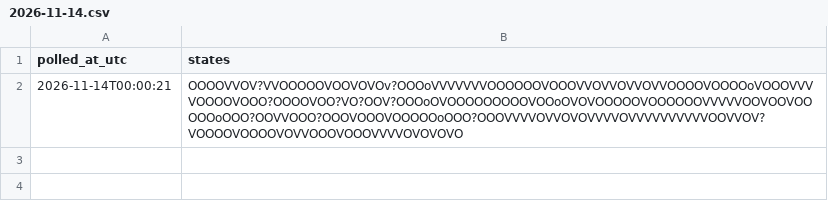
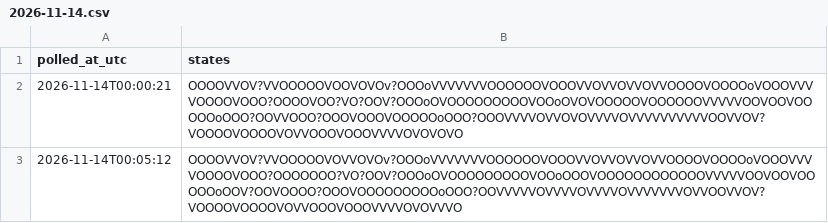
Before and after one commit to citina/curb-log, a CSV file: tools/data/ci/2026-11-14.csv, drawn as a sheet; the diff names each change by its address in the sheet, - before the commit and + after, or states it on an @@ line.

Commit message:
poll 2026-11-14T00:05:14Z

```diff
--- a/tools/data/ci/2026-11-14.csv
+++ b/tools/data/ci/2026-11-14.csv
+row 3: 2026-11-14T00:05:12 | OOOOVVOV?VVOOOOOVOVVOVOv?OOOoVVVVVVVOOOOOOVOOOVVOVVOVVOVVOOOOVOOOOoVOOOVVVVOOOOVOOO?OOOOOOO?VO?OOV?OOOoOVOOOOOOOOOVOOoOOOVOOOOOOOOOOOOVVVVVOOVOOVOOOOOoOOV?OOVOOOO?OOOVOOOOOOOOOoOOO?OOVVVVVOVVVVOVVVVOVVVVVVVOVVOOVVOV?VOOOOVOOOOVOVVOOOVOOOVVVVOVOVVVO
```
